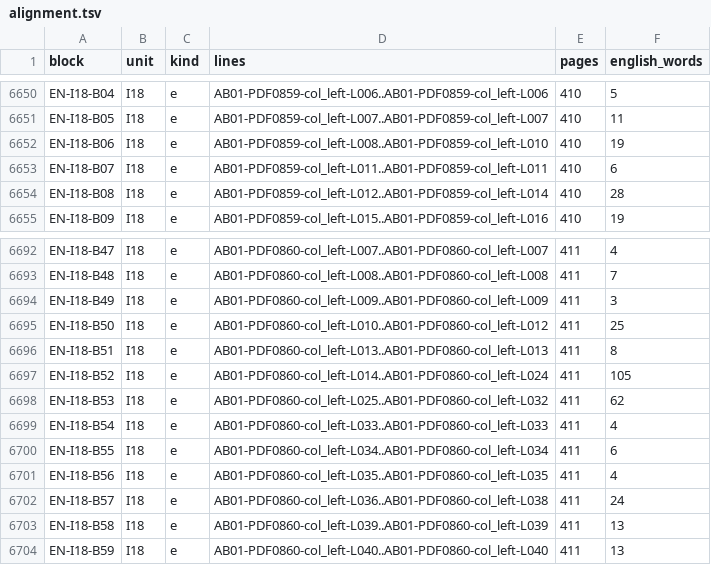
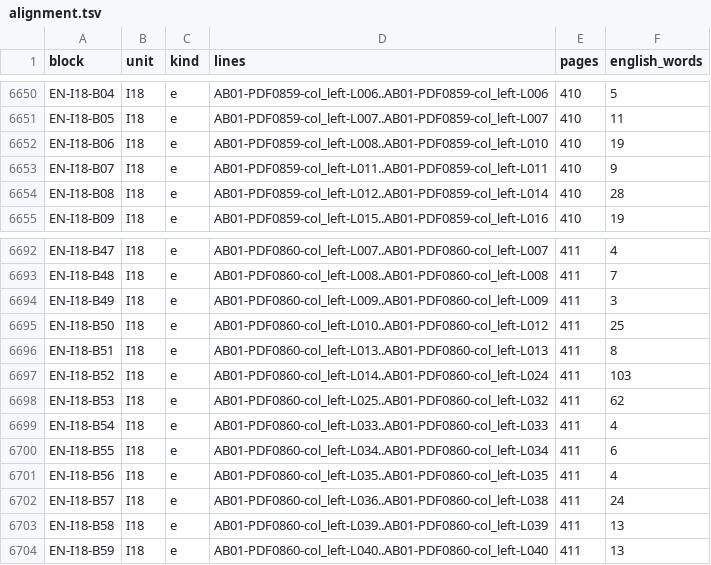
Before and after one commit to KokunoYumeto/al-battani, a TSV file: EN/nallino/alignment.tsv, drawn as a sheet; only a part is shown, gaps mark what is left out.

```diff
--- a/EN/nallino/alignment.tsv
+++ b/EN/nallino/alignment.tsv
@@ -6652,3 +6652,3 @@ EN-I18-B05	I18	e	AB01-PDF0859-col_left-L007..AB01-PDF0859-col_left-L007	410	11
 EN-I18-B06	I18	e	AB01-PDF0859-col_left-L008..AB01-PDF0859-col_left-L010	410	19
-EN-I18-B07	I18	e	AB01-PDF0859-col_left-L011..AB01-PDF0859-col_left-L011	410	6
+EN-I18-B07	I18	e	AB01-PDF0859-col_left-L011..AB01-PDF0859-col_left-L011	410	9
 EN-I18-B08	I18	e	AB01-PDF0859-col_left-L012..AB01-PDF0859-col_left-L014	410	28
@@ -6696,3 +6696,3 @@ EN-I18-B50	I18	e	AB01-PDF0860-col_left-L010..AB01-PDF0860-col_left-L012	411	25
 EN-I18-B51	I18	e	AB01-PDF0860-col_left-L013..AB01-PDF0860-col_left-L013	411	8
-EN-I18-B52	I18	e	AB01-PDF0860-col_left-L014..AB01-PDF0860-col_left-L024	411	105
+EN-I18-B52	I18	e	AB01-PDF0860-col_left-L014..AB01-PDF0860-col_left-L024	411	103
 EN-I18-B53	I18	e	AB01-PDF0860-col_left-L025..AB01-PDF0860-col_left-L032	411	62
```
Also changed, not shown: 24 other files.
